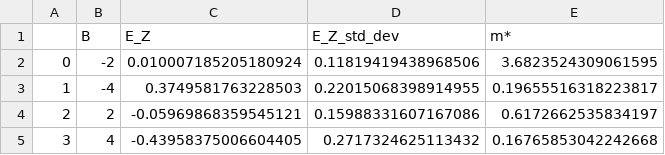
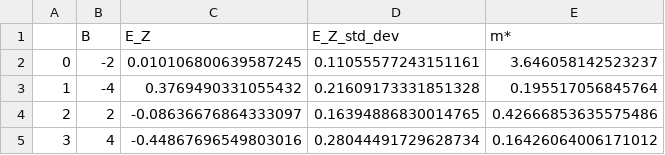
Before and after one commit to jekuszynski/igloo, a CSV file: mcd/fitting/PEG_Au_Dropcast_Fringe_Field_zeeman_data.csv, drawn as a sheet.

```diff
--- a/mcd/fitting/PEG_Au_Dropcast_Fringe_Field_zeeman_data.csv
+++ b/mcd/fitting/PEG_Au_Dropcast_Fringe_Field_zeeman_data.csv
@@ -1,5 +1,5 @@
 ,B,E_Z,E_Z_std_dev,m*
-0,-2,0.010007185205180924,0.11819419438968506,3.6823524309061595
-1,-4,0.3749581763228503,0.22015068398914955,0.19655516318223817
-2,2,-0.05969868359545121,0.15988331607167086,0.6172662535834197
-3,4,-0.43958375006604405,0.2717324625113432,0.16765853042242668
+0,-2,0.010106800639587245,0.11055577243151161,3.646058142523237
+1,-4,0.3769490331055432,0.21609173331851328,0.195517056845764
+2,2,-0.08636676864333097,0.16394886830014765,0.42666853635575486
+3,4,-0.44867696549803016,0.28044491729628734,0.16426064006171012
```
Also changed, not shown: mcd/fitting/PEG_Au_Dropcast_Fringe_Field_worked_up_absorption.csv, mcd/fitting/PEG_Au_Dropcast_Fringe_Field_worked_up_mcd.csv, 8 other files.
